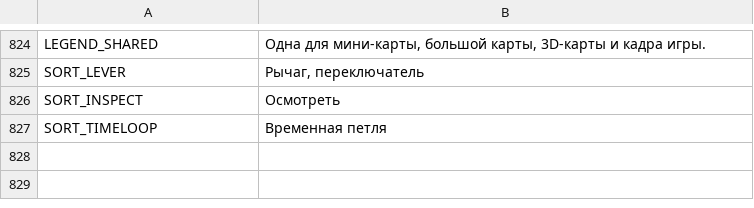
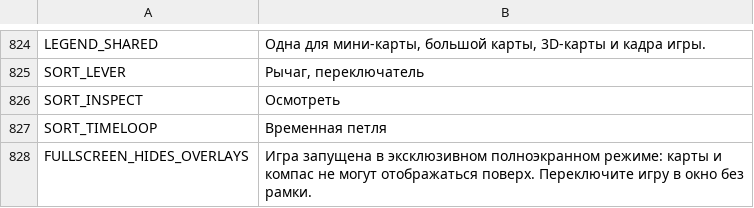
Before and after one commit to myso-kr/hell-is-us-mod, a TSV file: assets/i18n/ru.tsv, drawn as a sheet; only a part is shown, gaps mark what is left out; the diff names each change by its address in the sheet, - before the commit and + after, or states it on an @@ line.

```diff
--- a/assets/i18n/ru.tsv
+++ b/assets/i18n/ru.tsv
+row 828: FULLSCREEN_HIDES_OVERLAYS | Игра запущена в эксклюзивном полноэкранном режиме: карты и компас не могут отображаться поверх. Переключите игру в окно без рамки.
```
Also changed, not shown: assets/i18n/de.tsv, assets/i18n/en.tsv, 16 other files.
